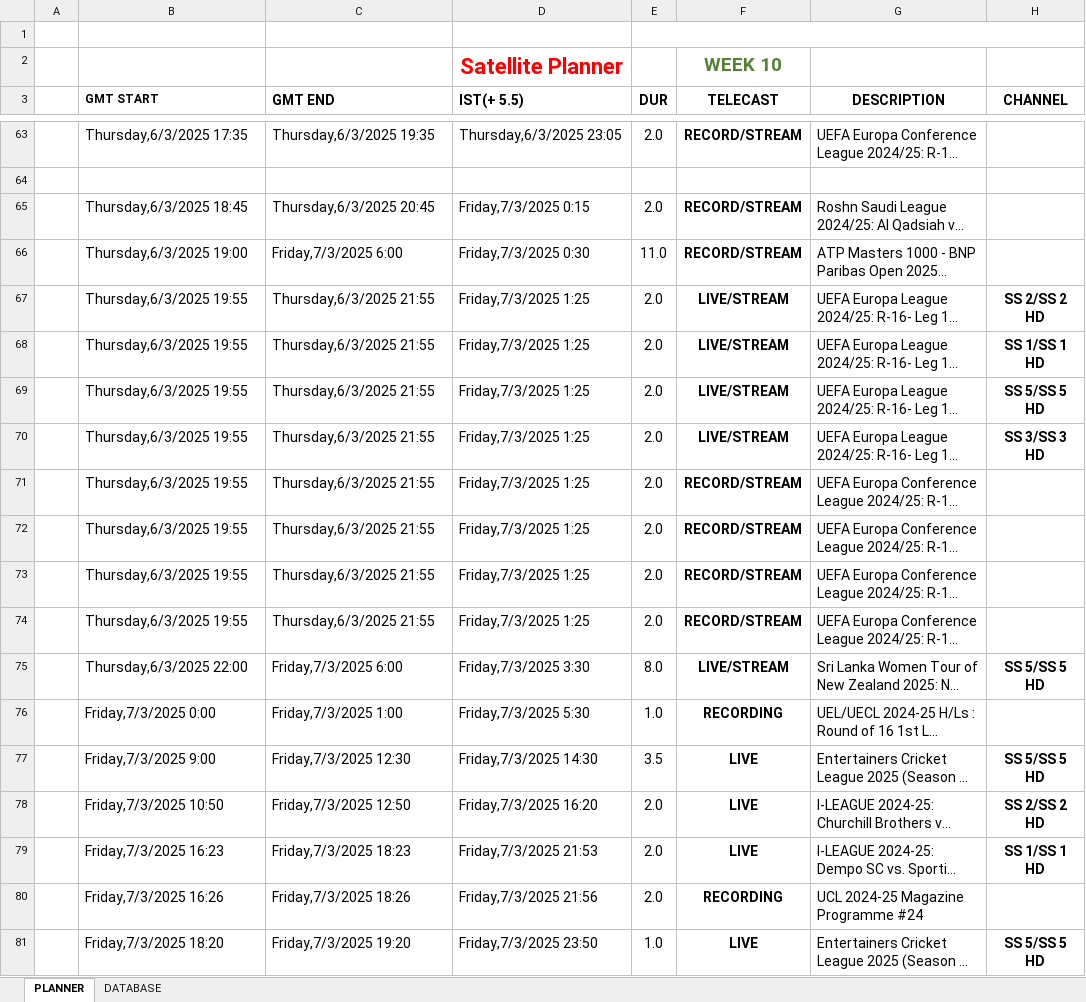
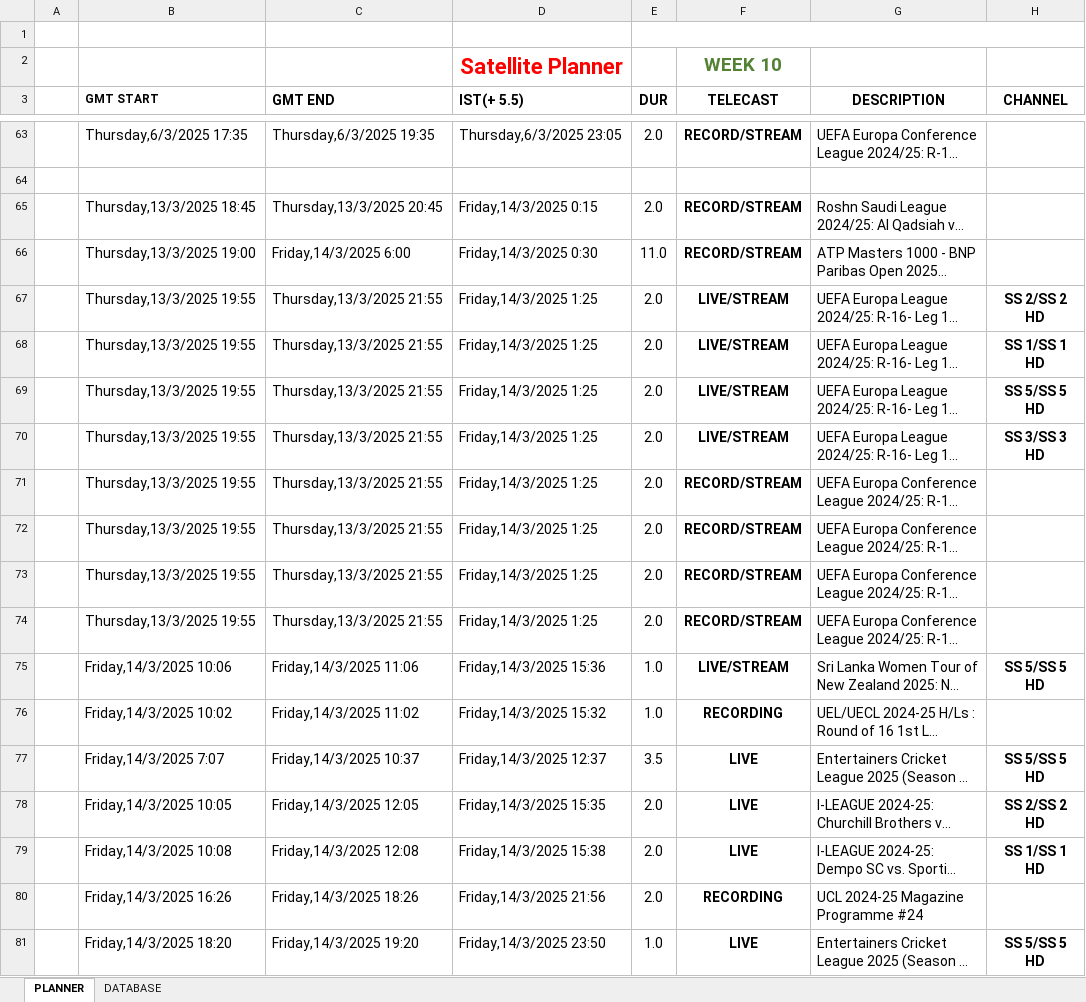
Before and after one commit to pdek1992/liveevents, an Excel workbook: Version_1_Satellite_Feed_Planner 03rd Mar to 09th Mar 2025.xlsx, sheet PLANNER, drawn as a sheet; only a part is shown, gaps mark what is left out; long unchanged cells end in …; values as stored, in another font and other column widths than the file's, no borders; charts and pictures and conditional formats not drawn; the diff covers the shown part only; the diff names each change by its address in the sheet, - before the commit and + after, or states it on an @@ line.

```diff
--- a/Version_1_Satellite_Feed_Planner 03rd Mar to 09th Mar 2025.xlsx (sheet PLANNER)
+++ b/Version_1_Satellite_Feed_Planner 03rd Mar to 09th Mar 2025.xlsx (sheet PLANNER)
-B65 (GMT START): Thursday,6/3/2025 18:45
+B65 (GMT START): Thursday,13/3/2025 18:45
-C65 (GMT END): Thursday,6/3/2025 20:45
+C65 (GMT END): Thursday,13/3/2025 20:45
-D65 (IST(+ 5.5)): Friday,7/3/2025 0:15
+D65 (IST(+ 5.5)): Friday,14/3/2025 0:15
-B66 (GMT START): Thursday,6/3/2025 19:00
+B66 (GMT START): Thursday,13/3/2025 19:00
-C66 (GMT END): Friday,7/3/2025 6:00
+C66 (GMT END): Friday,14/3/2025 6:00
-D66 (IST(+ 5.5)): Friday,7/3/2025 0:30
+D66 (IST(+ 5.5)): Friday,14/3/2025 0:30
-B67:B74 (GMT START): Thursday,6/3/2025 19:55
+B67:B74 (GMT START): Thursday,13/3/2025 19:55
-C67:C74 (GMT END): Thursday,6/3/2025 21:55
+C67:C74 (GMT END): Thursday,13/3/2025 21:55
-D67:D74 (IST(+ 5.5)): Friday,7/3/2025 1:25
+D67:D74 (IST(+ 5.5)): Friday,14/3/2025 1:25
-B75 (GMT START): Thursday,6/3/2025 22:00
+B75 (GMT START): Friday,14/3/2025 10:06
-C75 (GMT END): Friday,7/3/2025 6:00
+C75 (GMT END): Friday,14/3/2025 11:06
-D75 (IST(+ 5.5)): Friday,7/3/2025 3:30
+D75 (IST(+ 5.5)): Friday,14/3/2025 15:36
-E75 (DUR): 8.0
+E75 (DUR): 1.0
-B76 (GMT START): Friday,7/3/2025 0:00
+B76 (GMT START): Friday,14/3/2025 10:02
-C76 (GMT END): Friday,7/3/2025 1:00
+C76 (GMT END): Friday,14/3/2025 11:02
-D76 (IST(+ 5.5)): Friday,7/3/2025 5:30
+D76 (IST(+ 5.5)): Friday,14/3/2025 15:32
-B77 (GMT START): Friday,7/3/2025 9:00
+B77 (GMT START): Friday,14/3/2025 7:07
-C77 (GMT END): Friday,7/3/2025 12:30
+C77 (GMT END): Friday,14/3/2025 10:37
-D77 (IST(+ 5.5)): Friday,7/3/2025 14:30
+D77 (IST(+ 5.5)): Friday,14/3/2025 12:37
-B78 (GMT START): Friday,7/3/2025 10:50
+B78 (GMT START): Friday,14/3/2025 10:05
-C78 (GMT END): Friday,7/3/2025 12:50
+C78 (GMT END): Friday,14/3/2025 12:05
-D78 (IST(+ 5.5)): Friday,7/3/2025 16:20
+D78 (IST(+ 5.5)): Friday,14/3/2025 15:35
-B79 (GMT START): Friday,7/3/2025 16:23
+B79 (GMT START): Friday,14/3/2025 10:08
-C79 (GMT END): Friday,7/3/2025 18:23
+C79 (GMT END): Friday,14/3/2025 12:08
-D79 (IST(+ 5.5)): Friday,7/3/2025 21:53
+D79 (IST(+ 5.5)): Friday,14/3/2025 15:38
-B80 (GMT START): Friday,7/3/2025 16:26
+B80 (GMT START): Friday,14/3/2025 16:26
-C80 (GMT END): Friday,7/3/2025 18:26
+C80 (GMT END): Friday,14/3/2025 18:26
-D80 (IST(+ 5.5)): Friday,7/3/2025 21:56
+D80 (IST(+ 5.5)): Friday,14/3/2025 21:56
-B81 (GMT START): Friday,7/3/2025 18:20
+B81 (GMT START): Friday,14/3/2025 18:20
-C81 (GMT END): Friday,7/3/2025 19:20
+C81 (GMT END): Friday,14/3/2025 19:20
-D81 (IST(+ 5.5)): Friday,7/3/2025 23:50
+D81 (IST(+ 5.5)): Friday,14/3/2025 23:50
```
Also changed, not shown: 105 edited cells elsewhere in this sheet, charts or pictures, 16 other files.
